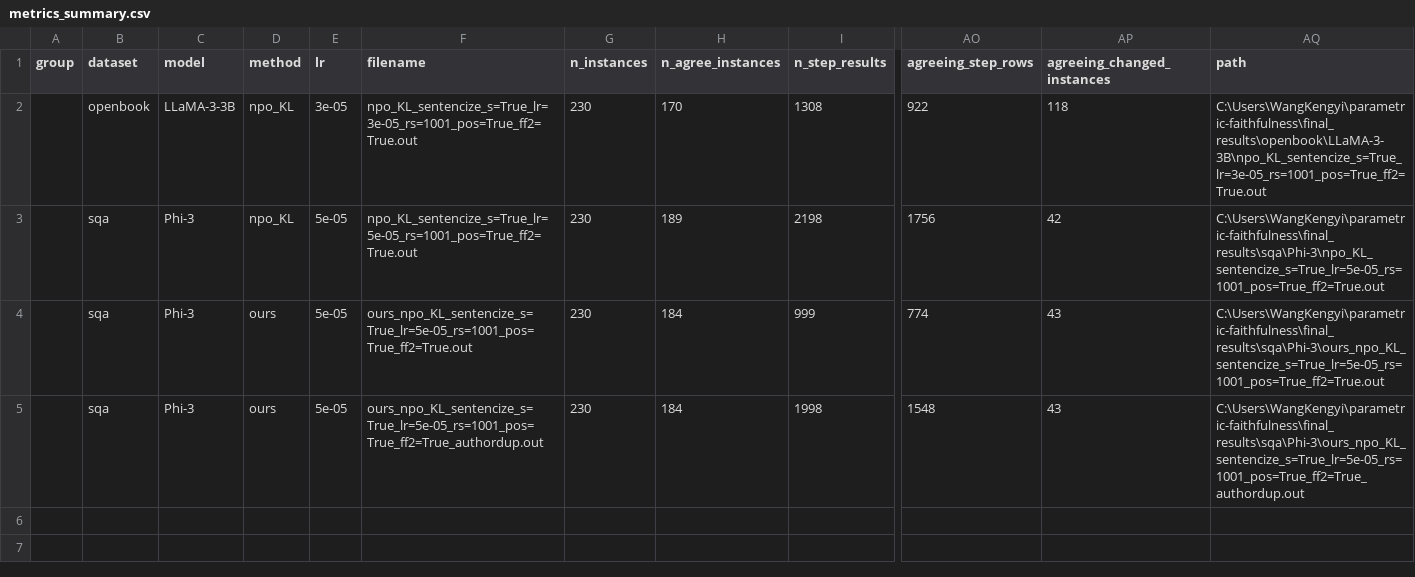
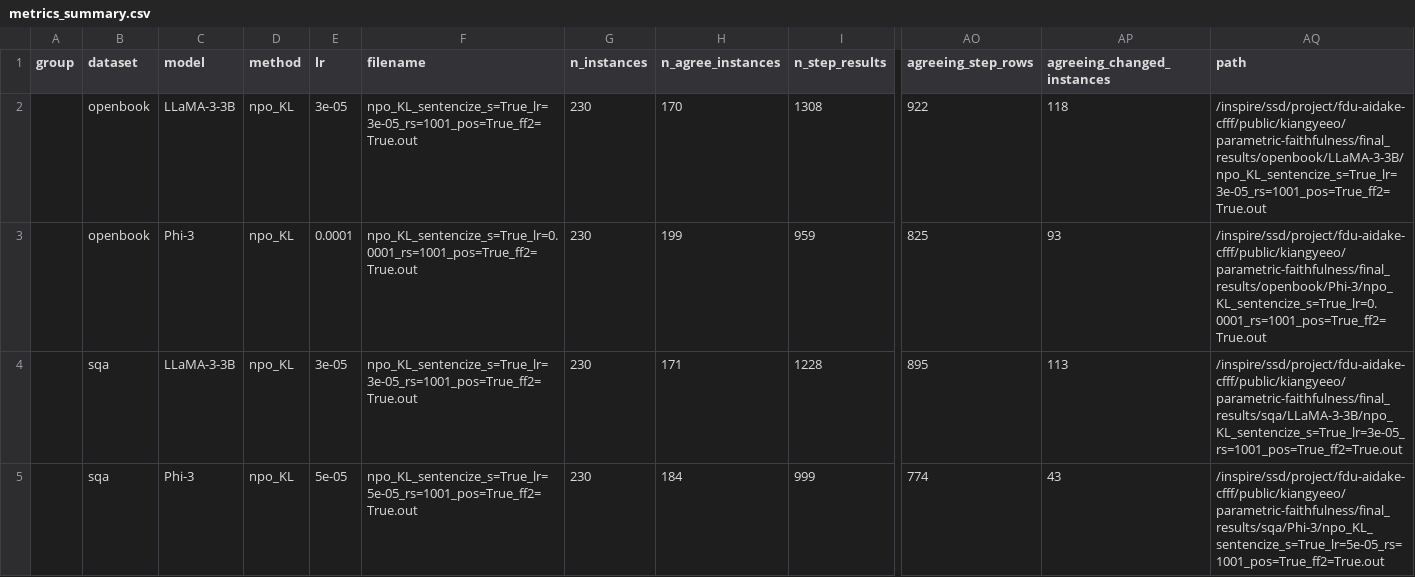
Before and after one commit to kiangyeeo/parametric-faithfulness, a CSV file: repro/metrics_summary.csv, drawn as a sheet; only a part is shown, gaps mark what is left out; removed rows and columns are numbered as before the commit, all else as after; rows hold the shown columns only; the diff names each change by its address in the sheet, - before the commit and + after, or states it on an @@ line.

Commit message:
add metrics results

```diff
--- a/repro/metrics_summary.csv
+++ b/repro/metrics_summary.csv
-AQ2 (path): C:\Users\WangKengyi\parametric-faithfulness\final_results\openbook\LLaMA-3-3B\npo_KL_sentencize_s=True_lr=3e-05_rs=1001_pos=True_ff2=True.out
+AQ2 (path): /inspire/ssd/project/fdu-aidake-cfff/public/kiangyeeo/parametric-faithfulness/final_results/openbook/LLaMA-3-3B/npo_KL_sentencize_s=True_lr=3e-05_rs=1001_pos=True_ff2=True.out
-row 3:  | sqa | Phi-3 | npo_KL | 5e-05 | npo_KL_sentencize_s=True_lr=5e-05_rs=1001_pos=True_ff2=True.out | 230 | 189 | 2198 | 1756 | 42 | C:\Users\WangKengyi\parametric-faithfulness\final_results\sqa\Phi-3\npo_KL_sentencize_s=True_lr=5e-05_rs=1001_pos=True_ff2=True.out
+row 3:  | openbook | Phi-3 | npo_KL | 0.0001 | npo_KL_sentencize_s=True_lr=0.0001_rs=1001_pos=True_ff2=True.out | 230 | 199 | 959 | 825 | 93 | /inspire/ssd/project/fdu-aidake-cfff/public/kiangyeeo/parametric-faithfulness/final_results/openbook/Phi-3/npo_KL_sentencize_s=True_lr=0.0001_rs=1001_pos=True_ff2=True.out
+row 4:  | sqa | LLaMA-3-3B | npo_KL | 3e-05 | npo_KL_sentencize_s=True_lr=3e-05_rs=1001_pos=True_ff2=True.out | 230 | 171 | 1228 | 895 | 113 | /inspire/ssd/project/fdu-aidake-cfff/public/kiangyeeo/parametric-faithfulness/final_results/sqa/LLaMA-3-3B/npo_KL_sentencize_s=True_lr=3e-05_rs=1001_pos=True_ff2=True.out
-D5 (method): ours
+D5 (method): npo_KL
-F5 (filename): ours_npo_KL_sentencize_s=True_lr=5e-05_rs=1001_pos=True_ff2=True.out
+F5 (filename): npo_KL_sentencize_s=True_lr=5e-05_rs=1001_pos=True_ff2=True.out
-AQ5 (path): C:\Users\WangKengyi\parametric-faithfulness\final_results\sqa\Phi-3\ours_npo_KL_sentencize_s=True_lr=5e-05_rs=1001_pos=True_ff2=True.out
+AQ5 (path): /inspire/ssd/project/fdu-aidake-cfff/public/kiangyeeo/parametric-faithfulness/final_results/sqa/Phi-3/npo_KL_sentencize_s=True_lr=5e-05_rs=1001_pos=True_ff2=True.out
-row 5:  | sqa | Phi-3 | ours | 5e-05 | ours_npo_KL_sentencize_s=True_lr=5e-05_rs=1001_pos=True_ff2=True_authordup.out | 230 | 184 | 1998 | 1548 | 43 | C:\Users\WangKengyi\parametric-faithfulness\final_results\sqa\Phi-3\ours_npo_KL_sentencize_s=True_lr=5e-05_rs=1001_pos=True_ff2=True_authordup.out
```
Also changed, not shown: 1 other file.
